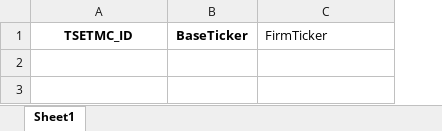
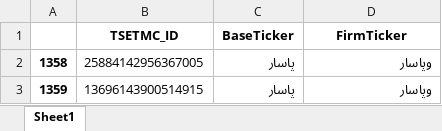
Before and after one commit to imahdimir/d-multi-BaseTickers-2-same-FirmTicker, an Excel workbook: data.xlsx, sheet Sheet1, drawn as a sheet; values as stored, in another font and other column widths than the file's, no borders; addresses are those after the commit; the diff names each change by its address in the sheet, - before the commit and + after, or states it on an @@ line.

Commit message:
added پاسار

```diff
--- a/data.xlsx (sheet Sheet1)
+++ b/data.xlsx (sheet Sheet1)
+column A, empty
@@ D1 bold: off → on, alignment: left → center @@
+row 2: 1358 | 25884142956367005 | پاسار | وپاسار
+row 3: 1359 | 13696143900514915 | پاسار | وپاسار
```
